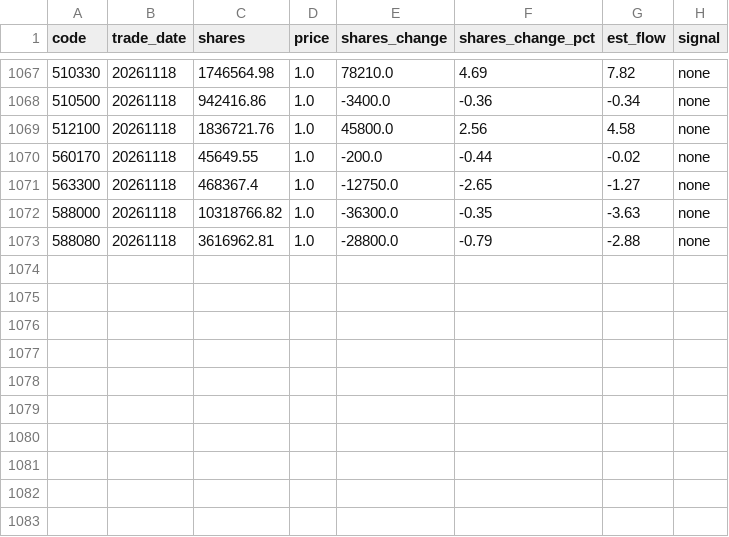
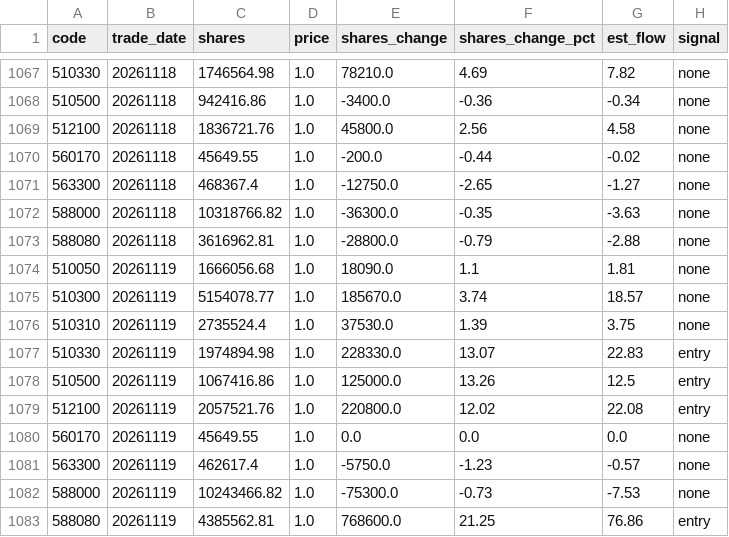
Before and after one commit to marzanmallakcp676-byte/national-team-watch, a CSV file: data/history.csv, drawn as a sheet; only a part is shown, gaps mark what is left out.

```diff
--- a/data/history.csv
+++ b/data/history.csv
@@ -1073 +1073,11 @@ code,trade_date,shares,price,shares_change,shares_change_pct,est_flow,signal
 588080,20261118,3616962.81,1.0,-28800.0,-0.79,-2.88,none
+510050,20261119,1666056.68,1.0,18090.0,1.1,1.81,none
+510300,20261119,5154078.77,1.0,185670.0,3.74,18.57,none
+510310,20261119,2735524.4,1.0,37530.0,1.39,3.75,none
+510330,20261119,1974894.98,1.0,228330.0,13.07,22.83,entry
+510500,20261119,1067416.86,1.0,125000.0,13.26,12.5,entry
+512100,20261119,2057521.76,1.0,220800.0,12.02,22.08,entry
+560170,20261119,45649.55,1.0,0.0,0.0,0.0,none
+563300,20261119,462617.4,1.0,-5750.0,-1.23,-0.57,none
+588000,20261119,10243466.82,1.0,-75300.0,-0.73,-7.53,none
+588080,20261119,4385562.81,1.0,768600.0,21.25,76.86,entry
```
